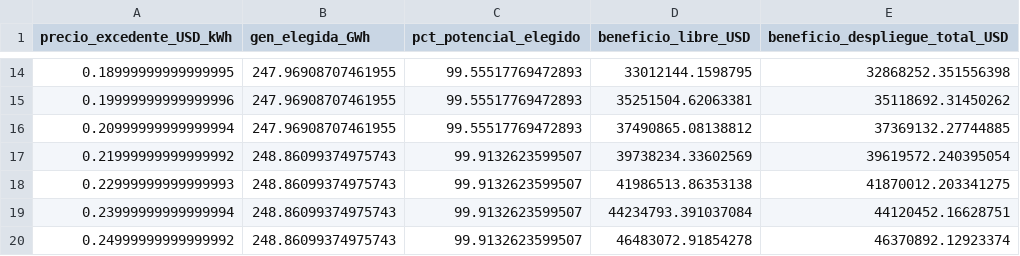
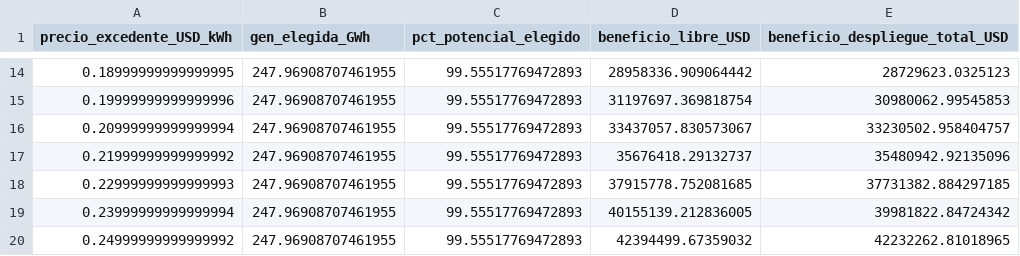
Before and after one commit to juncal0/valorizacion-biomasa-palma, a CSV file: tarifa_preferencial_esc1.csv, drawn as a sheet; only a part is shown, gaps mark what is left out; the diff covers the shown part only.

```diff
--- a/tarifa_preferencial_esc1.csv
+++ b/tarifa_preferencial_esc1.csv
@@ -14,7 +14,7 @@ precio_excedente_USD_kWh,gen_elegida_GWh,pct_potencial_elegido,beneficio_libre_U
-0.18999999999999995,247.96908707461955,99.55517769472893,33012144.1598795,32868252.351556398
-0.19999999999999996,247.96908707461955,99.55517769472893,35251504.62063381,35118692.31450262
-0.20999999999999994,247.96908707461955,99.55517769472893,37490865.08138812,37369132.27744885
-0.21999999999999992,248.86099374975743,99.9132623599507,39738234.33602569,39619572.240395054
-0.22999999999999993,248.86099374975743,99.9132623599507,41986513.86353138,41870012.203341275
-0.23999999999999994,248.86099374975743,99.9132623599507,44234793.391037084,44120452.16628751
-0.24999999999999992,248.86099374975743,99.9132623599507,46483072.91854278,46370892.12923374
+0.18999999999999995,247.96908707461955,99.55517769472893,28958336.909064442,28729623.0325123
+0.19999999999999996,247.96908707461955,99.55517769472893,31197697.369818754,30980062.99545853
+0.20999999999999994,247.96908707461955,99.55517769472893,33437057.830573067,33230502.958404757
+0.21999999999999992,247.96908707461955,99.55517769472893,35676418.29132737,35480942.92135096
+0.22999999999999993,247.96908707461955,99.55517769472893,37915778.752081685,37731382.884297185
+0.23999999999999994,247.96908707461955,99.55517769472893,40155139.212836005,39981822.84724342
+0.24999999999999992,247.96908707461955,99.55517769472893,42394499.67359032,42232262.81018965
```
Also changed, not shown: 40 edited cells elsewhere in this file, indicadores_sostenibilidad_pareto_esc2.csv, sensibilidad_incentivos_tributarios.csv, 13 other files.
